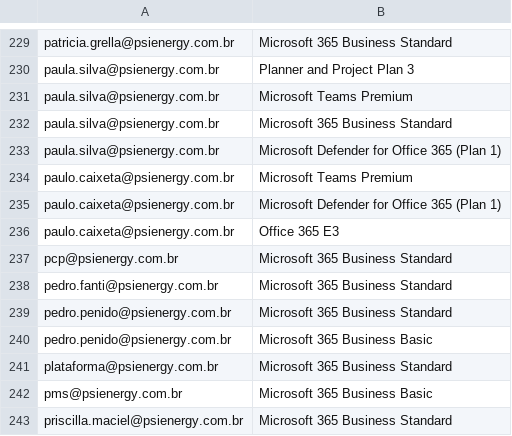
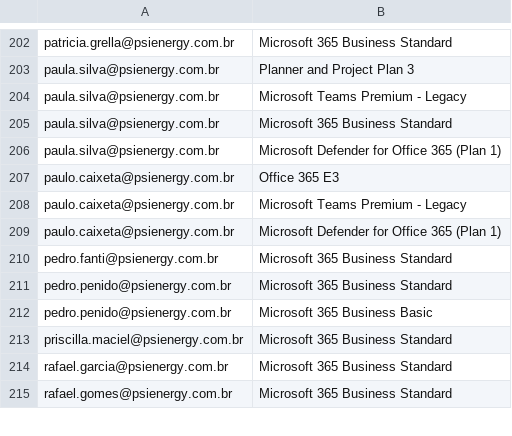
Before and after one commit to DevG0mes/IT_Governance, a CSV file: dados/Modelo_Importacao_Vínculos de Licenças.csv, drawn as a sheet; only a part is shown, gaps mark what is left out; the shorter side is filled out with more unchanged rows; the diff covers the shown part only.

```diff
--- a/dados/Modelo_Importacao_Vínculos de Licenças.csv
+++ b/dados/Modelo_Importacao_Vínculos de Licenças.csv
@@ -230,9 +203,8 @@ patricia.grella@psienergy.com.br;Microsoft 365 Business Standard
 paula.silva@psienergy.com.br;Planner and Project Plan 3
-paula.silva@psienergy.com.br;Microsoft Teams Premium
+paula.silva@psienergy.com.br;Microsoft Teams Premium - Legacy
 paula.silva@psienergy.com.br;Microsoft 365 Business Standard
 paula.silva@psienergy.com.br;Microsoft Defender for Office 365 (Plan 1)
-paulo.caixeta@psienergy.com.br;Microsoft Teams Premium
+paulo.caixeta@psienergy.com.br;Office 365 E3
+paulo.caixeta@psienergy.com.br;Microsoft Teams Premium - Legacy
 paulo.caixeta@psienergy.com.br;Microsoft Defender for Office 365 (Plan 1)
-paulo.caixeta@psienergy.com.br;Office 365 E3
-pcp@psienergy.com.br;Microsoft 365 Business Standard
 pedro.fanti@psienergy.com.br;Microsoft 365 Business Standard
@@ -240,4 +212,2 @@ pedro.penido@psienergy.com.br;Microsoft 365 Business Standard
 pedro.penido@psienergy.com.br;Microsoft 365 Business Basic
-plataforma@psienergy.com.br;Microsoft 365 Business Standard
-pms@psienergy.com.br;Microsoft 365 Business Basic
 priscilla.maciel@psienergy.com.br;Microsoft 365 Business Standard
```
Also changed, not shown: 6 added rows, 46 removed rows, 3 moved rows and 12 edited cells elsewhere in this file, dados/Modelo_Importacao_Colaboradores2.csv, dados/Modelo_Importacao_Licenças (Cadastro).csv, 17 other files.
